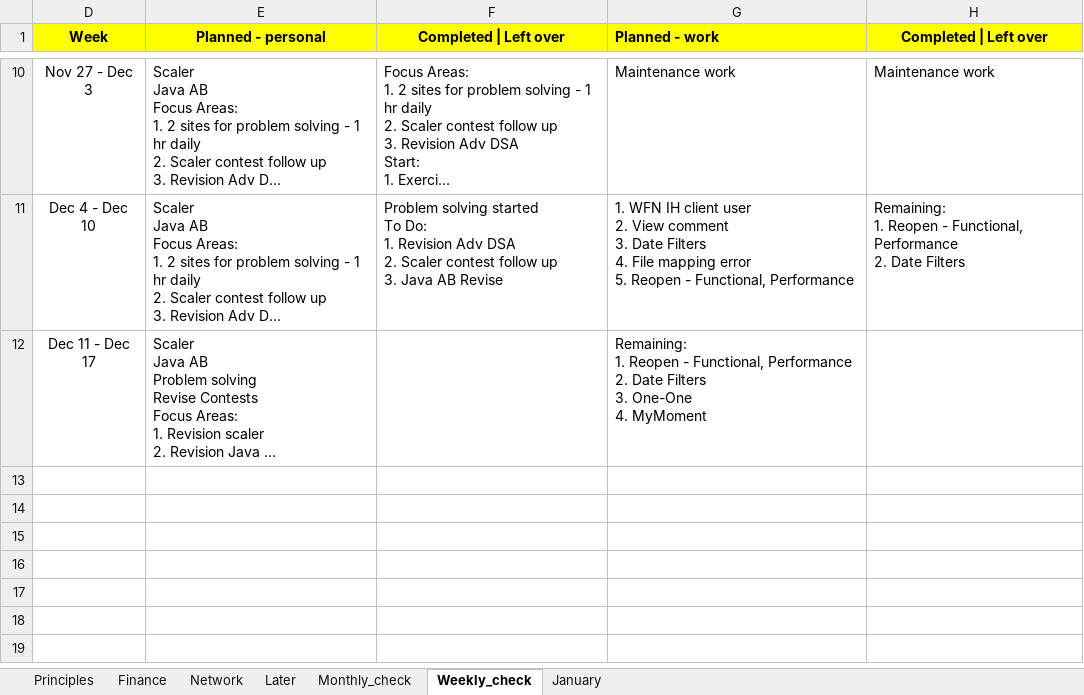
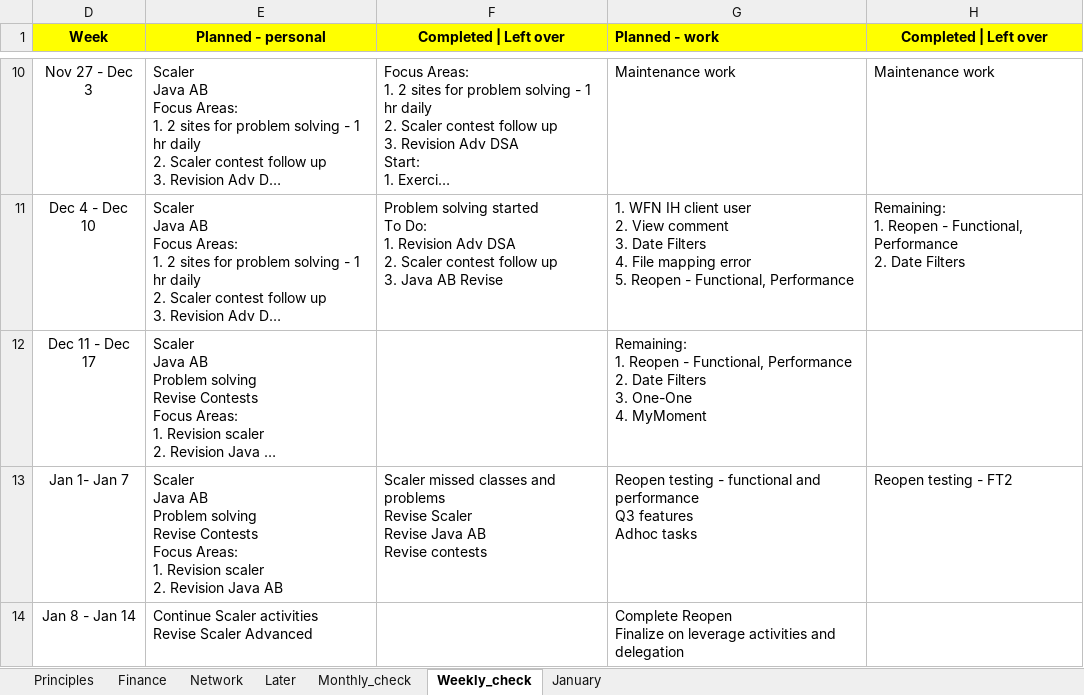
Before and after one commit to amarnath7572/Amar_2022, an Excel workbook: 4_Daily Schedule/Daily_Schedule_2022.xlsx, sheet Weekly_check, drawn as a sheet; only a part is shown, gaps mark what is left out; long unchanged cells end in …; values as stored, in another font and other column widths than the file's, no borders; ↵ is a line break in a cell; the diff names each change by its address in the sheet, - before the commit and + after, or states it on an @@ line.

```diff
--- a/4_Daily Schedule/Daily_Schedule_2022.xlsx (sheet Weekly_check)
+++ b/4_Daily Schedule/Daily_Schedule_2022.xlsx (sheet Weekly_check)
+row 13: Jan 1- Jan 7 | Scaler ↵ Java AB ↵ Problem solving ↵ Revise Contests ↵ Focus Areas: ↵ 1. Revision scaler ↵ 2. Revision Java AB | Scaler missed classes and problems ↵ Revise Scaler ↵ Revise Java AB ↵ Revise contests | Reopen testing - functional and performance ↵ Q3 features ↵ Adhoc tasks | Reopen testing - FT2
+row 14: Jan 8 - Jan 14 | Continue Scaler activities ↵ Revise Scaler Advanced |  | Complete Reopen ↵ Finalize on leverage activities and delegation
```
Also changed, not shown: sheet Principles, sheet Finance, sheet January, sheet Later, sheet Network, 36 other files.
